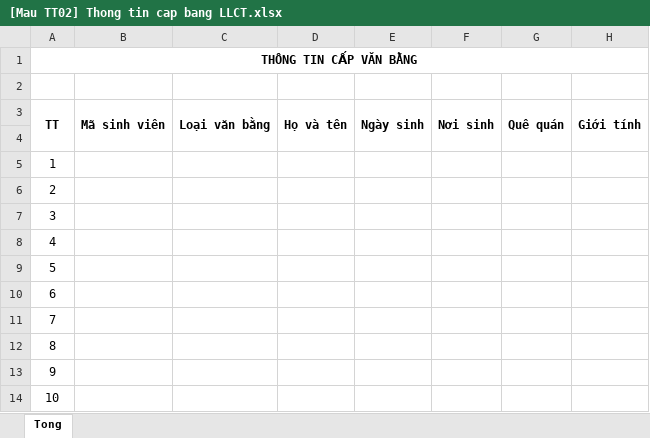
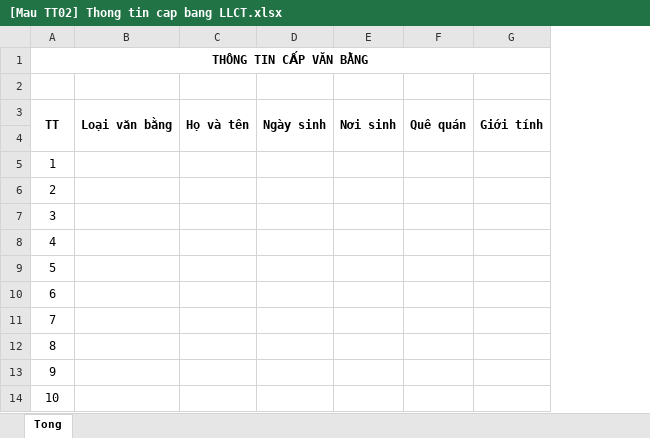
Before and after one commit to hungvannguyen/phan-mem-quan-ly, an Excel workbook: resources/templates/Import/[Mau TT02] Thong tin cap bang LLCT.xlsx, sheet Tong, drawn as a sheet; only a part is shown; values as stored, in another font and other column widths than the file's, no borders; charts and pictures not drawn; the diff names each change by its address in the sheet, - before the commit and + after, or states it on an @@ line.

```diff
--- a/resources/templates/Import/[Mau TT02] Thong tin cap bang LLCT.xlsx (sheet Tong)
+++ b/resources/templates/Import/[Mau TT02] Thong tin cap bang LLCT.xlsx (sheet Tong)
-column B (Mã sinh viên), empty
```
Also changed, not shown: charts or pictures, resources/templates/Import/[Mau TT01] Thong tin cap bang cu nhan, thac si, tien si.xlsx, resources/templates/Import/[Mau TT03] Thong tin cap chung chi.xlsx.
